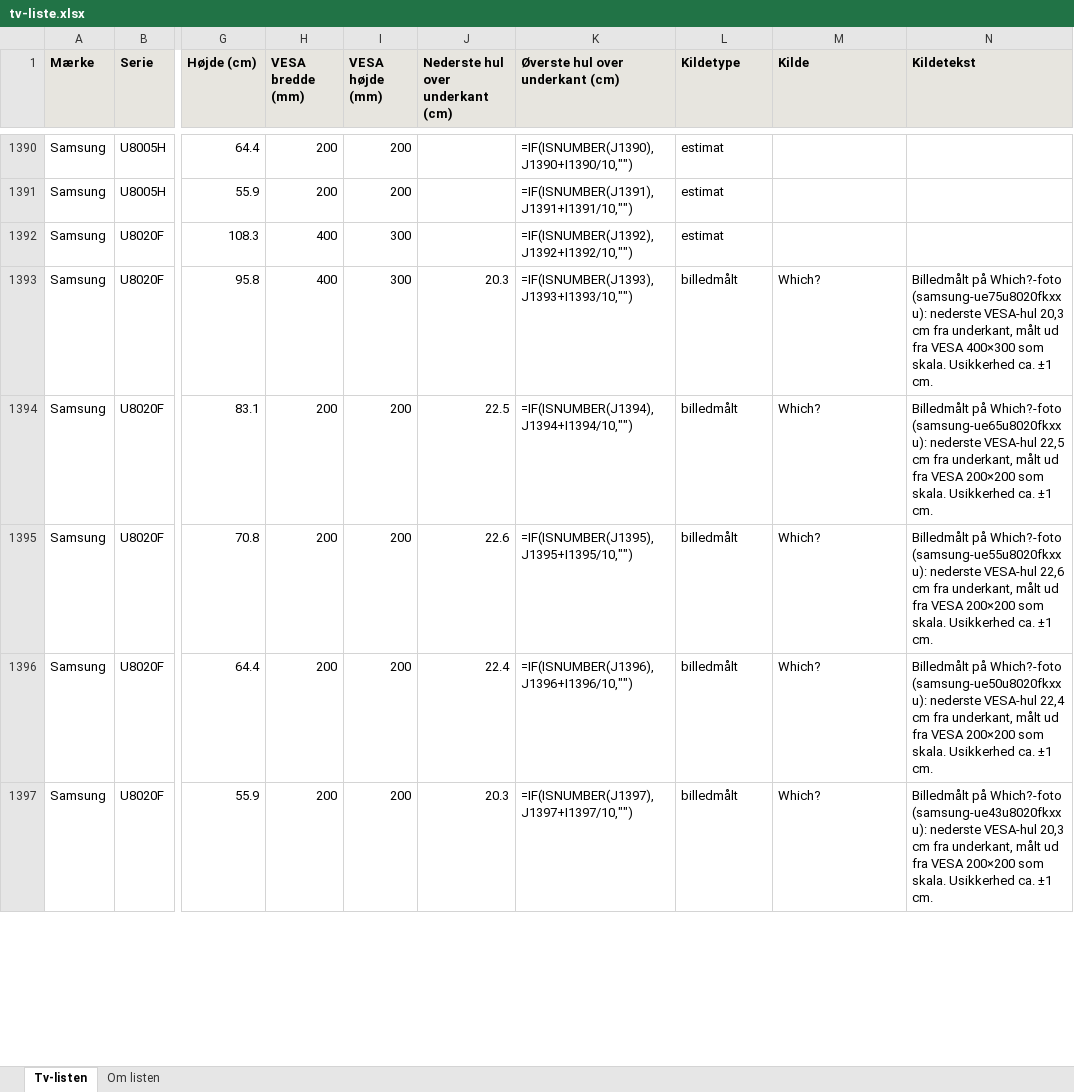
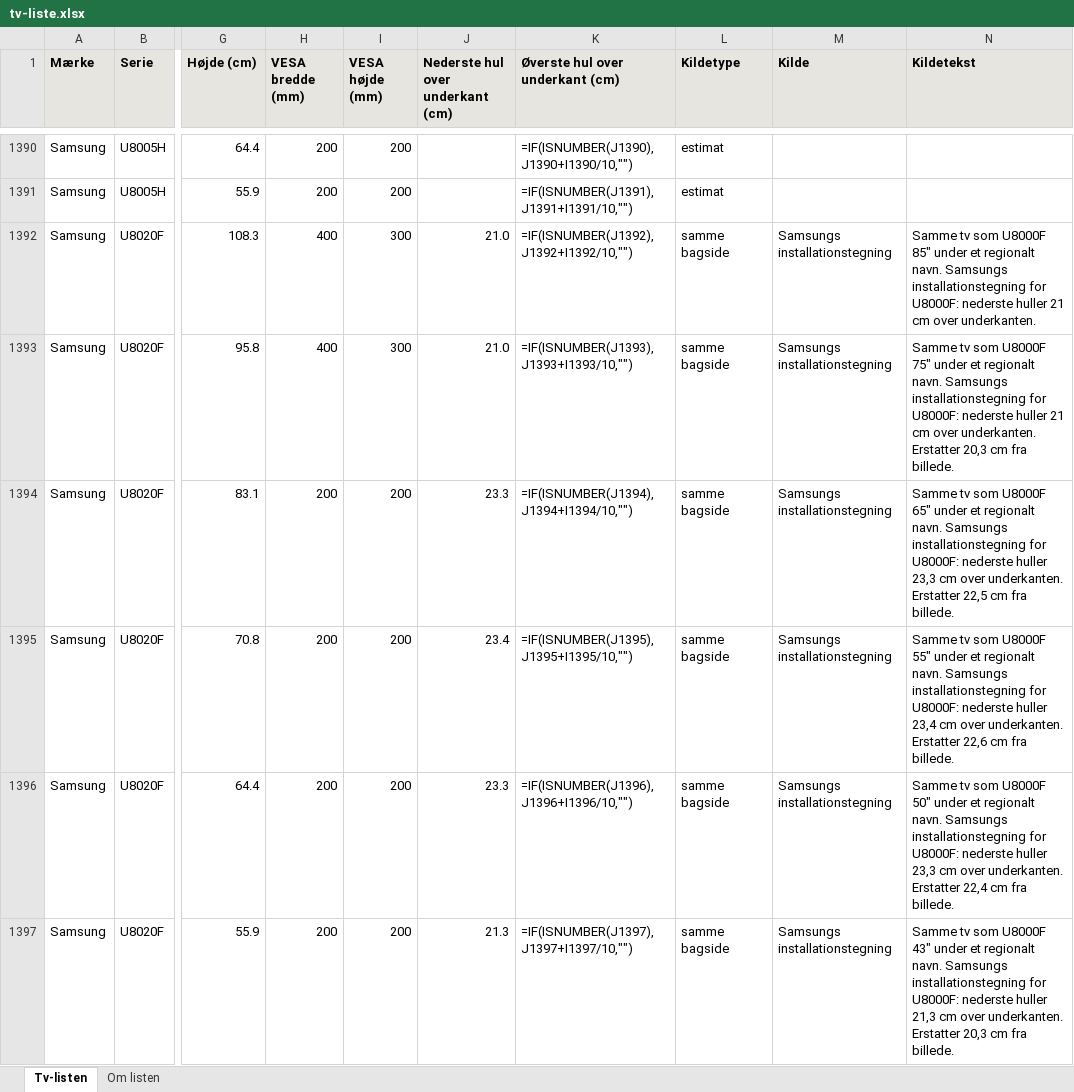
Before and after one commit to pedestal-aps/pedestal-insights, an Excel workbook: tv-hoejde/tv-liste.xlsx, sheet Tv-listen, drawn as a sheet; only a part is shown, gaps mark what is left out; values as stored, in another font and other column widths than the file's, no borders; formulas without a stored value are shown as written; the diff covers the shown part only; the diff names each change by its address in the sheet, - before the commit and + after, or states it on an @@ line.

Commit message:
tv-hoejde: 2026-11-16

```diff
--- a/tv-hoejde/tv-liste.xlsx (sheet Tv-listen)
+++ b/tv-hoejde/tv-liste.xlsx (sheet Tv-listen)
-J1392 (Nederste hul over underkant (cm)): (empty)
+J1392 (Nederste hul over underkant (cm)): 21.0
-L1392 (Kildetype): estimat
+L1392 (Kildetype): samme bagside
-M1392 (Kilde): (empty)
+M1392 (Kilde): Samsungs installationstegning
-N1392 (Kildetekst): (empty)
+N1392 (Kildetekst): Samme tv som U8000F 85″ under et regionalt navn. Samsungs installationstegning for U8000F: nederste huller 21 cm over underkanten.
-J1393 (Nederste hul over underkant (cm)): 20.3
+J1393 (Nederste hul over underkant (cm)): 21.0
-L1393:L1397 (Kildetype): billedmålt
+L1393:L1397 (Kildetype): samme bagside
-M1393:M1397 (Kilde): Which?
+M1393:M1397 (Kilde): Samsungs installationstegning
-N1393 (Kildetekst): Billedmålt på Which?-foto (samsung-ue75u8020fkxxu): nederste VESA-hul 20,3 cm fra underkant, målt ud fra VESA 400×300 som skala. Usikkerhed ca. ±1 cm.
+N1393 (Kildetekst): Samme tv som U8000F 75″ under et regionalt navn. Samsungs installationstegning for U8000F: nederste huller 21 cm over underkanten. Erstatter 20,3 cm fra billede.
-J1394 (Nederste hul over underkant (cm)): 22.5
+J1394 (Nederste hul over underkant (cm)): 23.3
-N1394 (Kildetekst): Billedmålt på Which?-foto (samsung-ue65u8020fkxxu): nederste VESA-hul 22,5 cm fra underkant, målt ud fra VESA 200×200 som skala. Usikkerhed ca. ±1 cm.
+N1394 (Kildetekst): Samme tv som U8000F 65″ under et regionalt navn. Samsungs installationstegning for U8000F: nederste huller 23,3 cm over underkanten. Erstatter 22,5 cm fra billede.
-J1395 (Nederste hul over underkant (cm)): 22.6
+J1395 (Nederste hul over underkant (cm)): 23.4
-N1395 (Kildetekst): Billedmålt på Which?-foto (samsung-ue55u8020fkxxu): nederste VESA-hul 22,6 cm fra underkant, målt ud fra VESA 200×200 som skala. Usikkerhed ca. ±1 cm.
+N1395 (Kildetekst): Samme tv som U8000F 55″ under et regionalt navn. Samsungs installationstegning for U8000F: nederste huller 23,4 cm over underkanten. Erstatter 22,6 cm fra billede.
-J1396 (Nederste hul over underkant (cm)): 22.4
+J1396 (Nederste hul over underkant (cm)): 23.3
-N1396 (Kildetekst): Billedmålt på Which?-foto (samsung-ue50u8020fkxxu): nederste VESA-hul 22,4 cm fra underkant, målt ud fra VESA 200×200 som skala. Usikkerhed ca. ±1 cm.
+N1396 (Kildetekst): Samme tv som U8000F 50″ under et regionalt navn. Samsungs installationstegning for U8000F: nederste huller 23,3 cm over underkanten. Erstatter 22,4 cm fra billede.
-J1397 (Nederste hul over underkant (cm)): 20.3
+J1397 (Nederste hul over underkant (cm)): 21.3
-N1397 (Kildetekst): Billedmålt på Which?-foto (samsung-ue43u8020fkxxu): nederste VESA-hul 20,3 cm fra underkant, målt ud fra VESA 200×200 som skala. Usikkerhed ca. ±1 cm.
+N1397 (Kildetekst): Samme tv som U8000F 43″ under et regionalt navn. Samsungs installationstegning for U8000F: nederste huller 21,3 cm over underkanten. Erstatter 20,3 cm fra billede.
```
Also changed, not shown: 204 edited cells elsewhere in this sheet, 3 other files.
